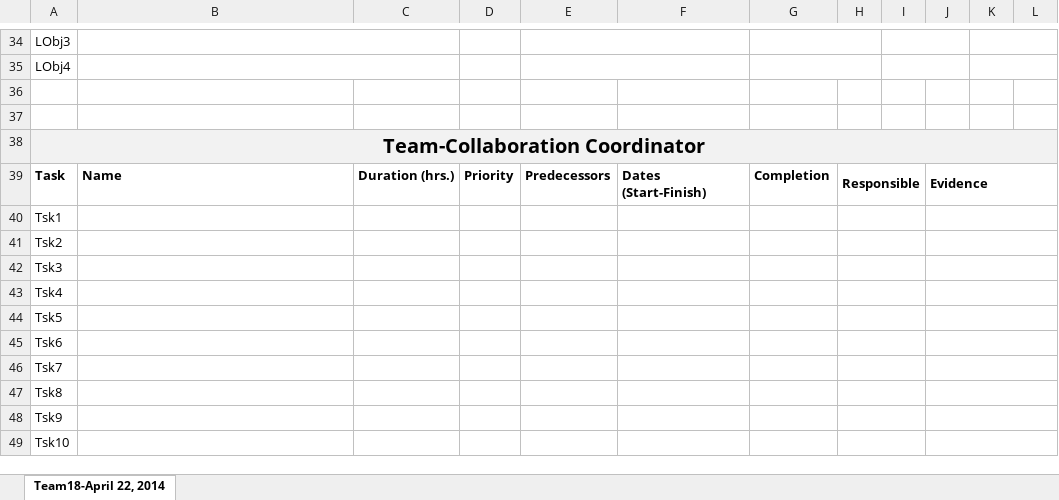
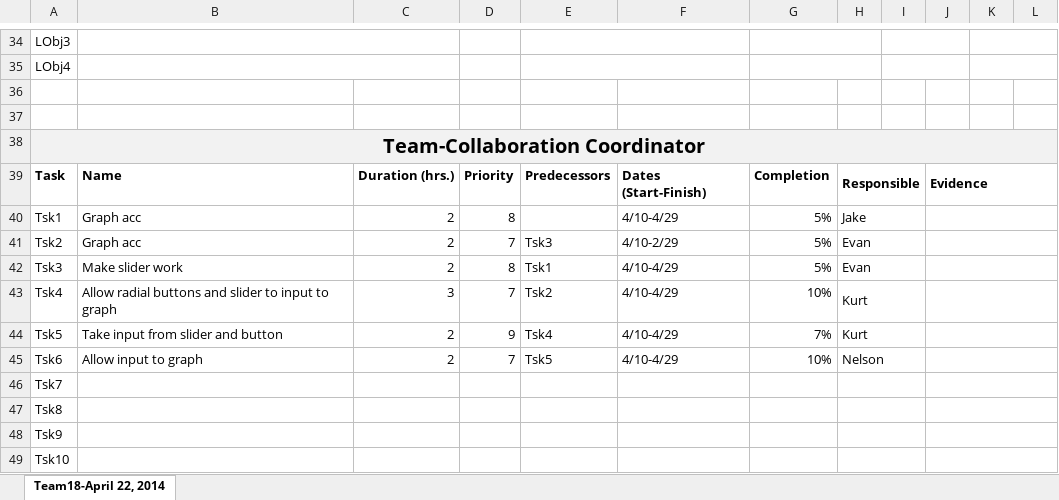
Before and after one commit to Evidlo/engr132, an Excel workbook: Team-Coordination_team18_sec005.xlsx, sheet Team18-April 22, 2014, drawn as a sheet; only a part is shown, gaps mark what is left out; values as stored, in another font and other column widths than the file's, no borders; charts and pictures not drawn; the diff names each change by its address in the sheet, - before the commit and + after, or states it on an @@ line.

Commit message:
Update Coordinator role

```diff
--- a/Team-Coordination_team18_sec005.xlsx (sheet Team18-April 22, 2014)
+++ b/Team-Coordination_team18_sec005.xlsx (sheet Team18-April 22, 2014)
-B40:B41: (empty)
+B40:B41: Graph acc
-C40:C42: (empty)
+C40:C42: 2
-D40: (empty)
+D40: 8
-F40: (empty)
+F40: 4/10-4/29
-G40:G42: (empty)
+G40:G42: 5%
-H40: (empty)
+H40: Jake
-D41: (empty)
+D41: 7
-E41: (empty)
+E41: Tsk3
-F41: (empty)
+F41: 4/10-2/29
-H41:H42: (empty)
+H41:H42: Evan
-B42: (empty)
+B42: Make slider work
-D42: (empty)
+D42: 8
-E42: (empty)
+E42: Tsk1
-F42:F45: (empty)
+F42:F45: 4/10-4/29
-B43: (empty)
+B43: Allow radial buttons and slider to input to graph
-C43: (empty)
+C43: 3
-D43: (empty)
+D43: 7
-E43: (empty)
+E43: Tsk2
-G43: (empty)
+G43: 10%
-H43:H44: (empty)
+H43:H44: Kurt
-B44: (empty)
+B44: Take input from slider and button
-C44:C45: (empty)
+C44:C45: 2
-D44: (empty)
+D44: 9
-E44: (empty)
+E44: Tsk4
-G44: (empty)
+G44: 7%
-B45: (empty)
+B45: Allow input to graph
-D45: (empty)
+D45: 7
-E45: (empty)
+E45: Tsk5
-G45: (empty)
+G45: 10%
-H45: (empty)
+H45: Nelson
```
Also changed, not shown: charts or pictures.
